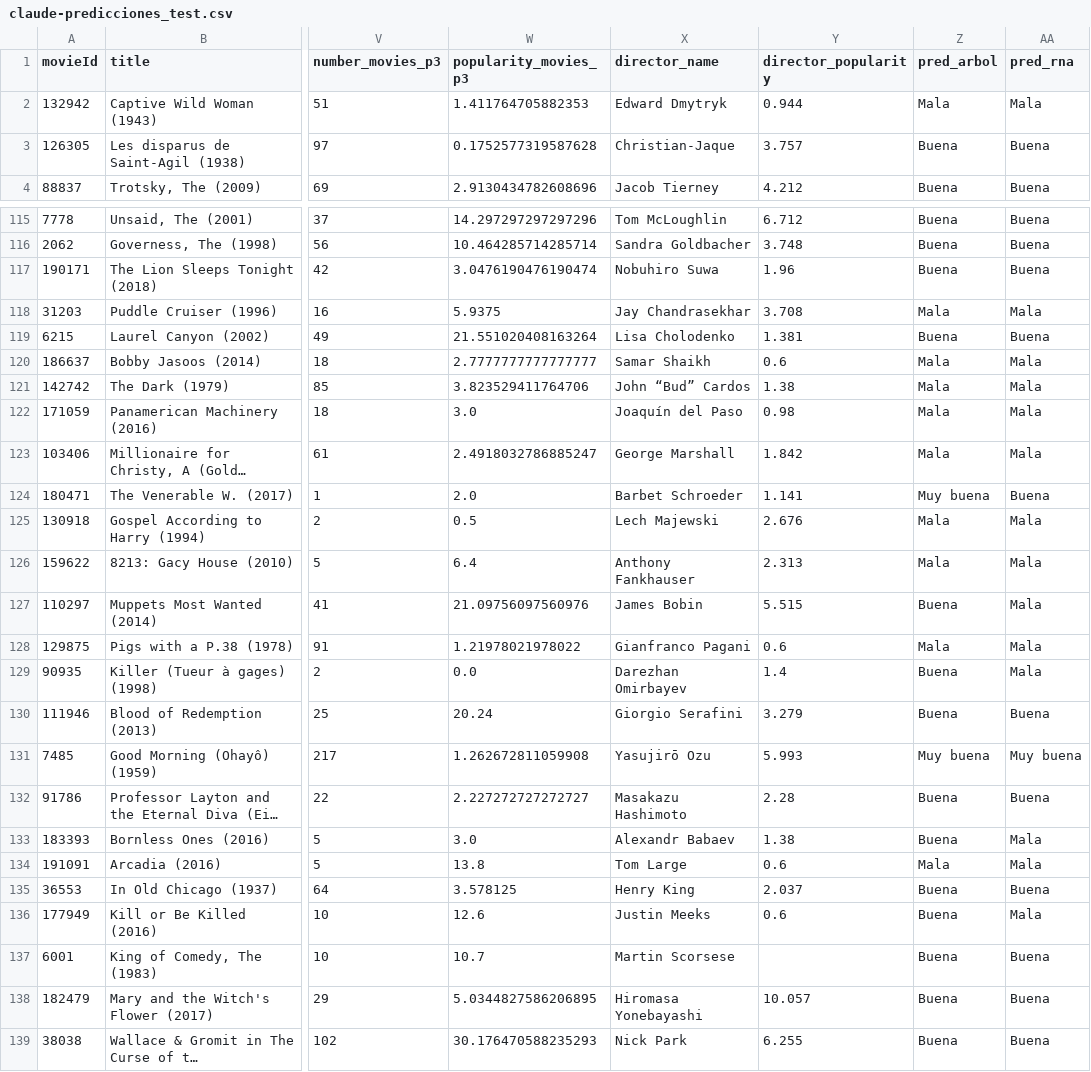
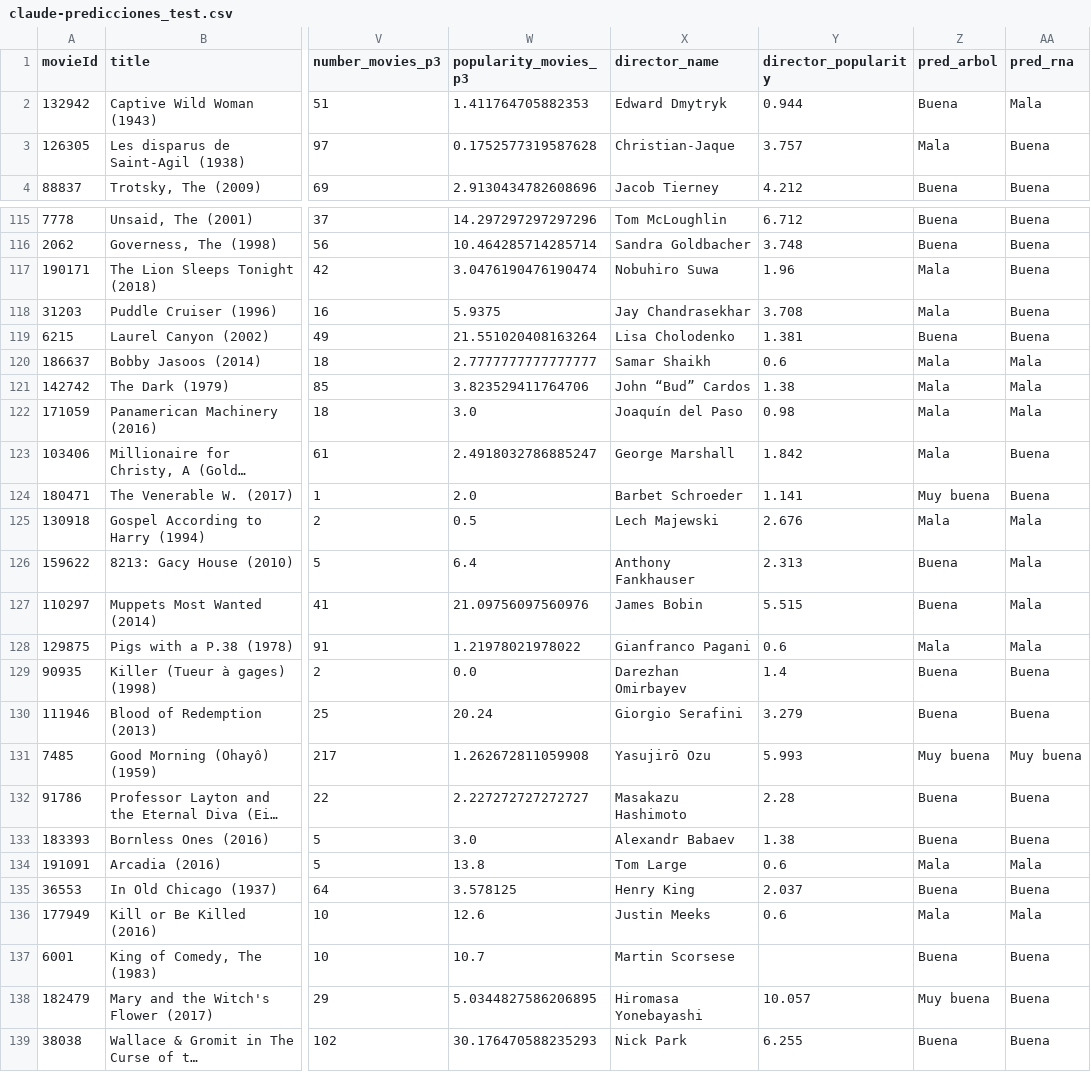
Before and after one commit to ciconid/proyecto-IA, a CSV file: claude-proyecto/claude-predicciones_test.csv, drawn as a sheet; only a part is shown, gaps mark what is left out; long unchanged cells end in …; the diff covers the shown part only; the diff names each change by its address in the sheet, - before the commit and + after, or states it on an @@ line.

```diff
--- a/claude-proyecto/claude-predicciones_test.csv
+++ b/claude-proyecto/claude-predicciones_test.csv
-Z2 (pred_arbol): Mala
+Z2 (pred_arbol): Buena
-Z3 (pred_arbol): Buena
+Z3 (pred_arbol): Mala
-Z117 (pred_arbol): Buena
+Z117 (pred_arbol): Mala
-AA118 (pred_rna): Mala
+AA118 (pred_rna): Buena
-AA123 (pred_rna): Mala
+AA123 (pred_rna): Buena
-Z126 (pred_arbol): Mala
+Z126 (pred_arbol): Buena
-AA129 (pred_rna): Mala
+AA129 (pred_rna): Buena
-AA133 (pred_rna): Mala
+AA133 (pred_rna): Buena
-Z136 (pred_arbol): Buena
+Z136 (pred_arbol): Mala
-Z138 (pred_arbol): Buena
+Z138 (pred_arbol): Muy buena
```
Also changed, not shown: 67 edited cells elsewhere in this file, 6 other files.
